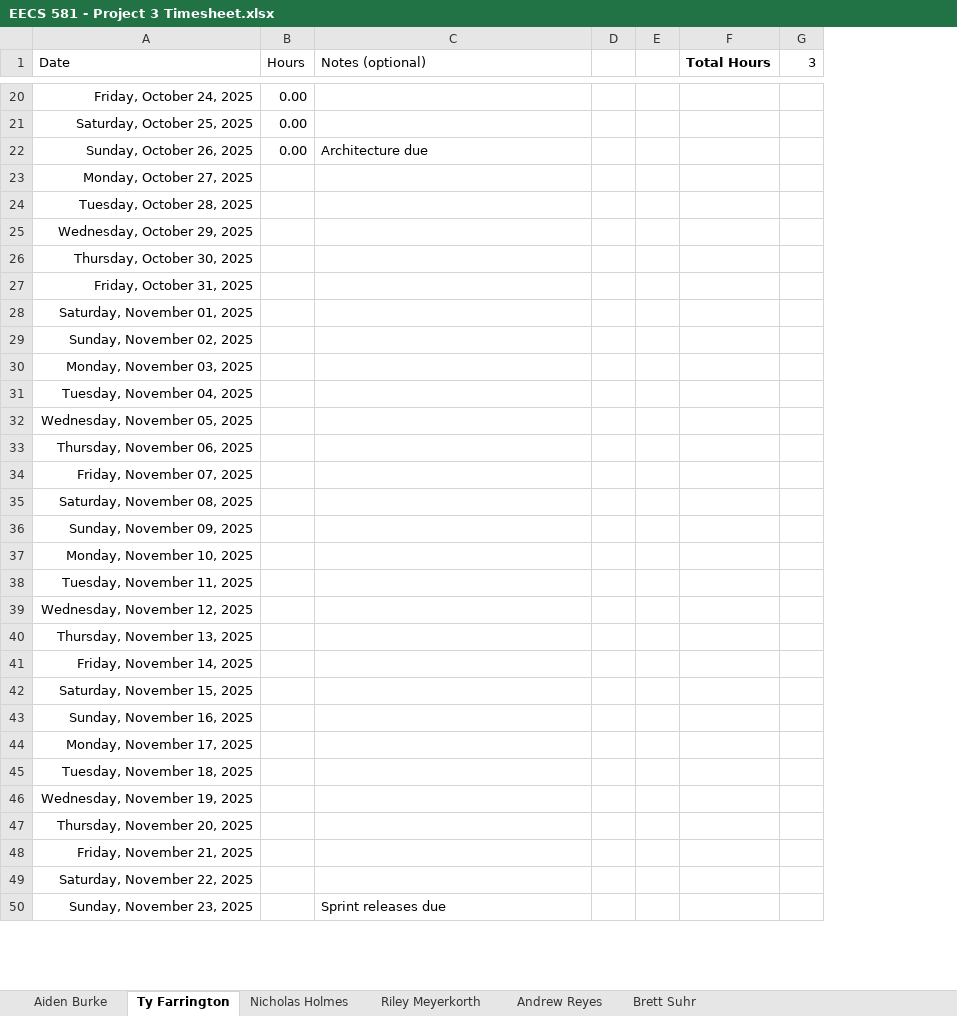
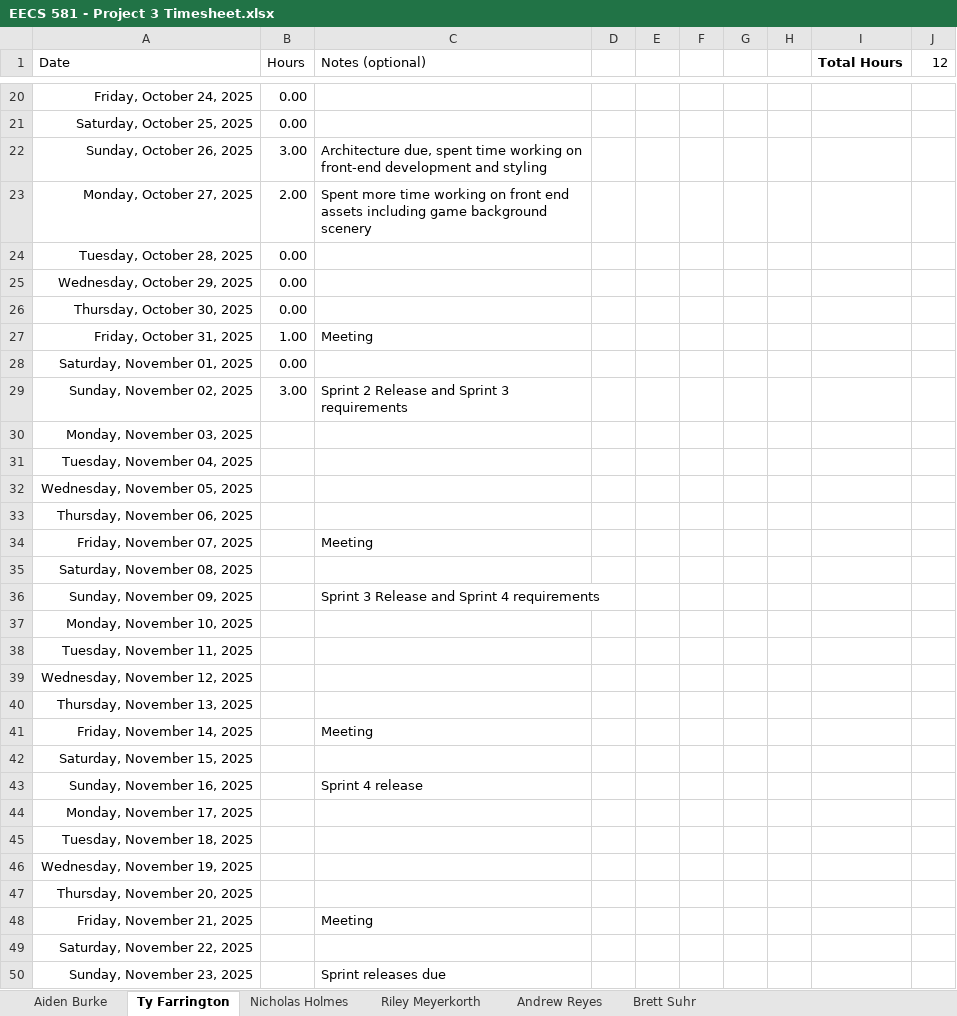
Before and after one commit to KU-EECS581/Project-3, an Excel workbook: docs/EECS 581 - Project 3 Timesheet.xlsx, sheet Ty Farrington, drawn as a sheet; only a part is shown, gaps mark what is left out; values as stored, in another font and other column widths than the file's, no borders; table styles not drawn; removed rows and columns are numbered as before the commit, all else as after; the diff covers the shown part only; the diff names each change by its address in the sheet, - before the commit and + after, or states it on an @@ line.

```diff
--- a/docs/EECS 581 - Project 3 Timesheet.xlsx (sheet Ty Farrington)
+++ b/docs/EECS 581 - Project 3 Timesheet.xlsx (sheet Ty Farrington)
+column F, empty
+column G, empty
+column H, empty
-column G (3), empty
+column J (12), empty
-B22 (Hours): 0.00
+B22 (Hours): 3.00
-C22 (Notes (optional)): Architecture due
+C22 (Notes (optional)): Architecture due, spent time working on front-end development and styling
-B23 (Hours): (empty)
+B23 (Hours): 2.00
-C23 (Notes (optional)): (empty)
+C23 (Notes (optional)): Spent more time working on front end assets including game background scenery
-B24:B26 (Hours): (empty)
+B24:B26 (Hours): 0.00
-B27 (Hours): (empty)
+B27 (Hours): 1.00
-C27 (Notes (optional)): (empty)
+C27 (Notes (optional)): Meeting
-B28 (Hours): (empty)
+B28 (Hours): 0.00
-B29 (Hours): (empty)
+B29 (Hours): 3.00
-C29 (Notes (optional)): (empty)
+C29 (Notes (optional)): Sprint 2 Release and Sprint 3 requirements
-C34 (Notes (optional)): (empty)
+C34 (Notes (optional)): Meeting
-C36 (Notes (optional)): (empty)
+C36 (Notes (optional)): Sprint 3 Release and Sprint 4 requirements
-C41 (Notes (optional)): (empty)
+C41 (Notes (optional)): Meeting
-C43 (Notes (optional)): (empty)
+C43 (Notes (optional)): Sprint 4 release
-C48 (Notes (optional)): (empty)
+C48 (Notes (optional)): Meeting
```
Also changed, not shown: 2 edited cells elsewhere in this sheet, sheet Riley Meyerkorth, sheet Brett Suhr, sheet Andrew Reyes, sheet Nicholas Holmes, sheet Aiden Burke, docs/EECS581 Project 3 Requirement.xlsx, 1 other file.
